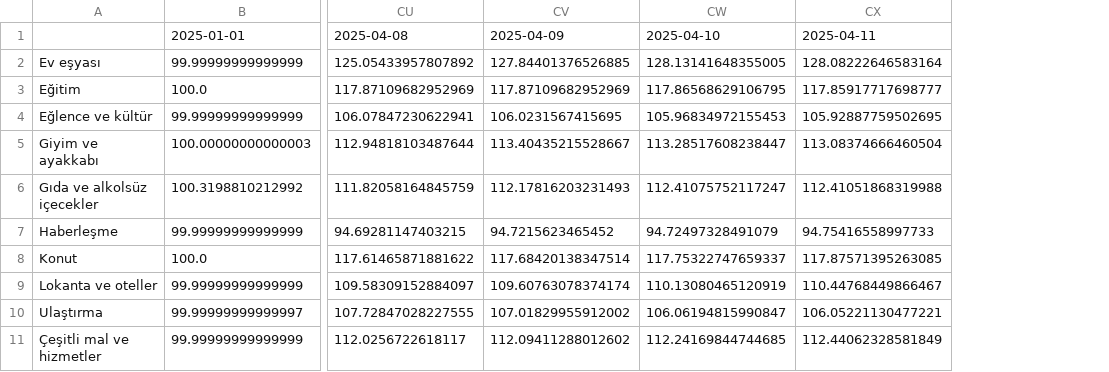
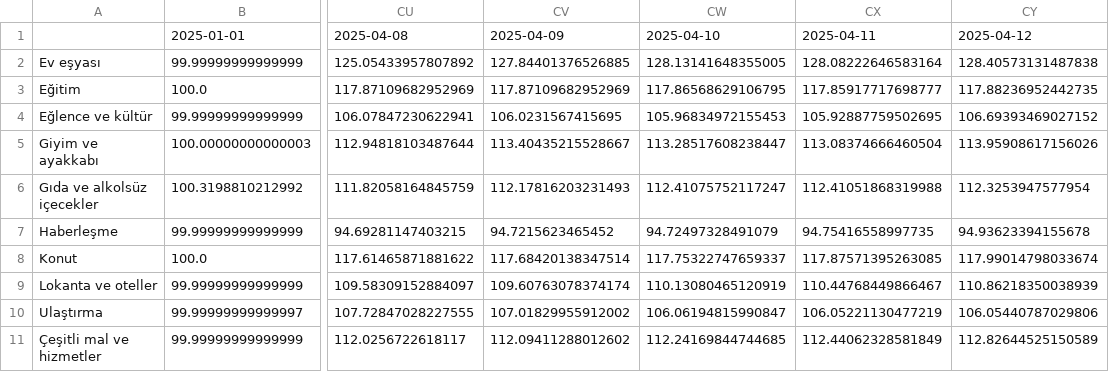
Before and after one commit to kaboya19/web-tufe-streamlit, a CSV file: gruplar.csv, drawn as a sheet; only a part is shown, gaps mark what is left out; the diff names each change by its address in the sheet, - before the commit and + after, or states it on an @@ line.

```diff
--- a/gruplar.csv
+++ b/gruplar.csv
+column CY, rows 1-11: 2025-04-12 | 128.40573131487838 | 117.88236952442735 | 106.69393469027152 | 113.95908617156026 | 112.3253947577954 | 94.93623394155678 | 117.99014798033674 | 110.86218350038939 | 106.05440787029806 | 112.82644525150589
-CX7: 94.75416558997733
+CX7: 94.75416558997735
-CX10: 106.05221130477221
+CX10: 106.05221130477219
```
Also changed, not shown: anagruplar.csv, gruplar_int.csv, 18 other files.
